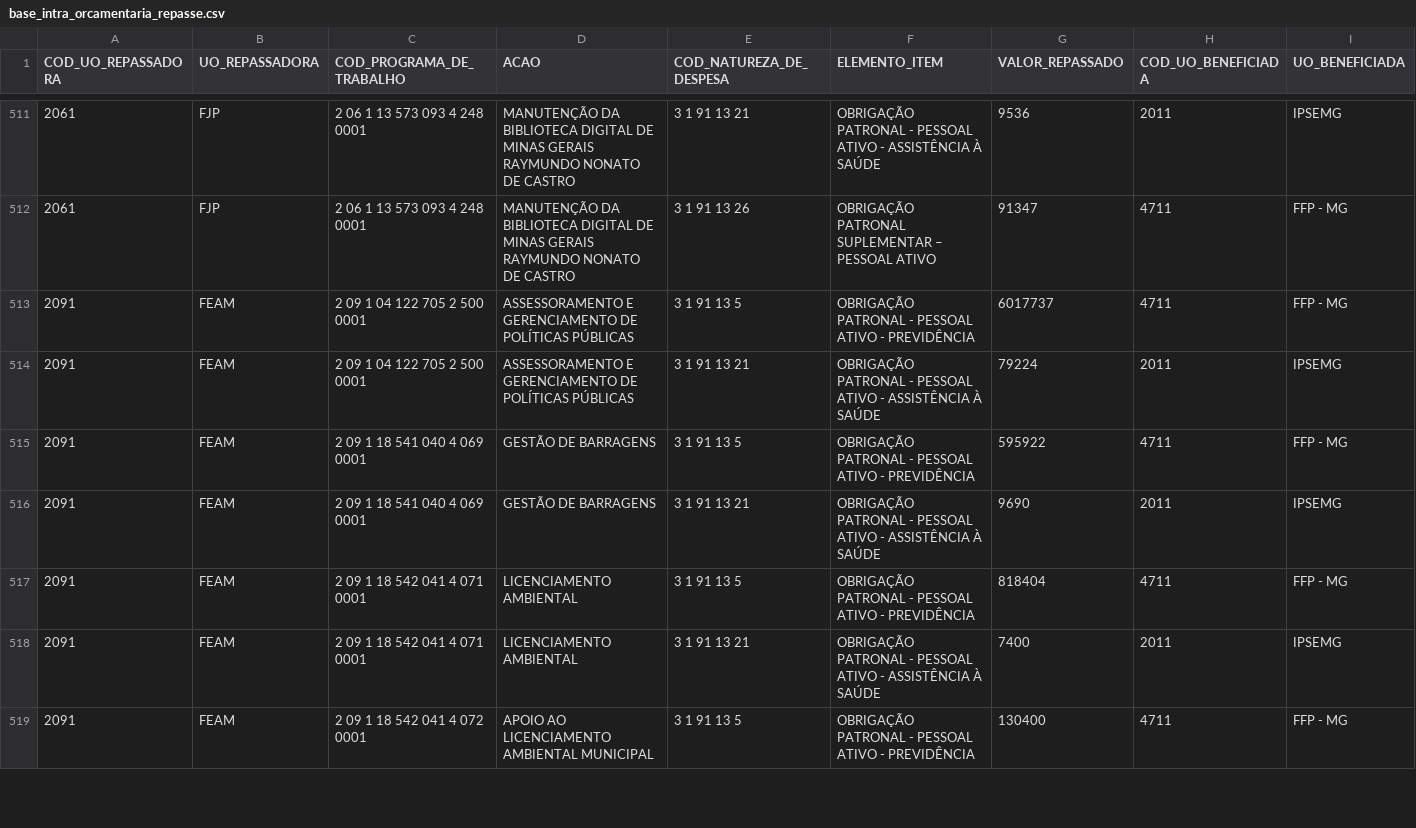
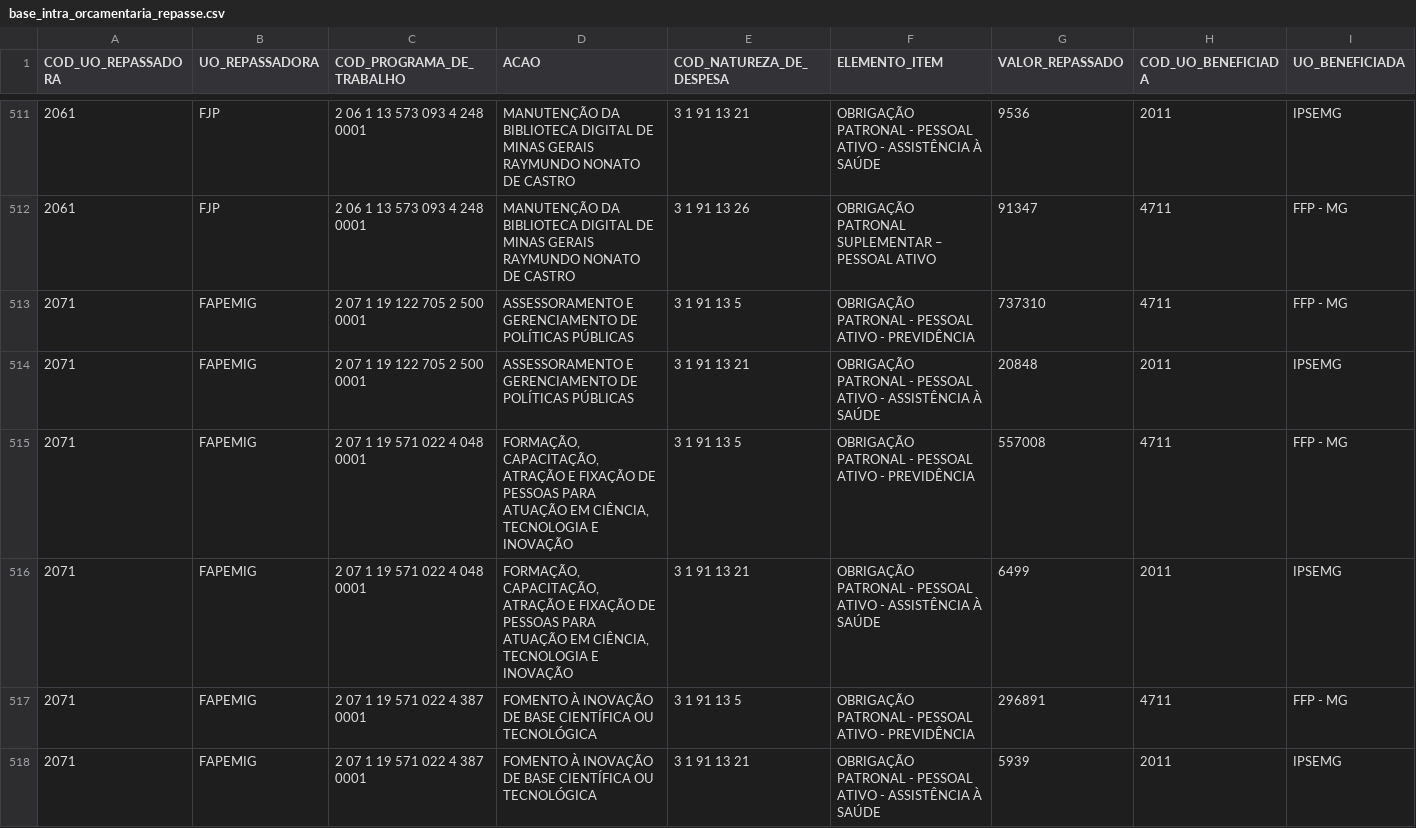
Before and after one commit to splor-mg/loa-2024-dados, a CSV file: data/base_intra_orcamentaria_repasse.csv, drawn as a sheet; only a part is shown, gaps mark what is left out; the shorter side is filled out with more unchanged rows; the diff covers the shown part only; the diff names each change by its address in the sheet, - before the commit and + after, or states it on an @@ line.

```diff
--- a/data/base_intra_orcamentaria_repasse.csv
+++ b/data/base_intra_orcamentaria_repasse.csv
+row 513: 2071 | FAPEMIG | 2 07 1 19 122 705 2 500 0001 | ASSESSORAMENTO E GERENCIAMENTO DE POLÍTICAS PÚBLICAS | 3 1 91 13 5 | OBRIGAÇÃO PATRONAL - PESSOAL ATIVO - PREVIDÊNCIA | 737310 | 4711 | FFP - MG
+row 514: 2071 | FAPEMIG | 2 07 1 19 122 705 2 500 0001 | ASSESSORAMENTO E GERENCIAMENTO DE POLÍTICAS PÚBLICAS | 3 1 91 13 21 | OBRIGAÇÃO PATRONAL - PESSOAL ATIVO - ASSISTÊNCIA À SAÚDE | 20848 | 2011 | IPSEMG
+row 515: 2071 | FAPEMIG | 2 07 1 19 571 022 4 048 0001 | FORMAÇÃO, CAPACITAÇÃO, ATRAÇÃO E FIXAÇÃO DE PESSOAS PARA ATUAÇÃO EM CIÊNCIA, TECNOLOGIA E INOVAÇÃO | 3 1 91 13 5 | OBRIGAÇÃO PATRONAL - PESSOAL ATIVO - PREVIDÊNCIA | 557008 | 4711 | FFP - MG
+row 516: 2071 | FAPEMIG | 2 07 1 19 571 022 4 048 0001 | FORMAÇÃO, CAPACITAÇÃO, ATRAÇÃO E FIXAÇÃO DE PESSOAS PARA ATUAÇÃO EM CIÊNCIA, TECNOLOGIA E INOVAÇÃO | 3 1 91 13 21 | OBRIGAÇÃO PATRONAL - PESSOAL ATIVO - ASSISTÊNCIA À SAÚDE | 6499 | 2011 | IPSEMG
+row 517: 2071 | FAPEMIG | 2 07 1 19 571 022 4 387 0001 | FOMENTO À INOVAÇÃO DE BASE CIENTÍFICA OU TECNOLÓGICA | 3 1 91 13 5 | OBRIGAÇÃO PATRONAL - PESSOAL ATIVO - PREVIDÊNCIA | 296891 | 4711 | FFP - MG
+row 518: 2071 | FAPEMIG | 2 07 1 19 571 022 4 387 0001 | FOMENTO À INOVAÇÃO DE BASE CIENTÍFICA OU TECNOLÓGICA | 3 1 91 13 21 | OBRIGAÇÃO PATRONAL - PESSOAL ATIVO - ASSISTÊNCIA À SAÚDE | 5939 | 2011 | IPSEMG
```
Also changed, not shown: 10 added rows and 8 edited cells elsewhere in this file, data/base_limite_cota.csv, data/base_obras_siad.csv, 28 other files.
